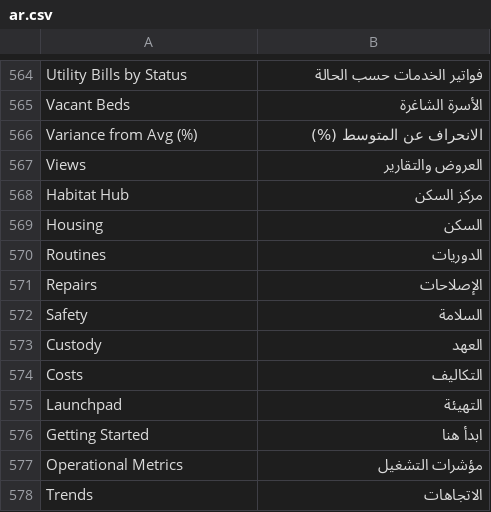
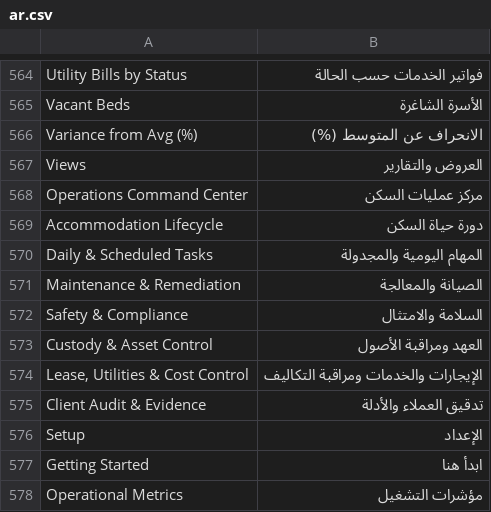
Before and after one commit to iabodysa/apex, a CSV file: apex_habitat/translations/ar.csv, drawn as a sheet; only a part is shown, gaps mark what is left out; the shorter side is filled out with more unchanged rows; removed rows and columns are numbered as before the commit, all else as after; the diff names each change by its address in the sheet, - before the commit and + after, or states it on an @@ line.

```diff
--- a/apex_habitat/translations/ar.csv
+++ b/apex_habitat/translations/ar.csv
-row 568: Habitat Hub | مركز السكن
-row 569: Housing | السكن
-row 570: Routines | الدوريات
-row 571: Repairs | الإصلاحات
-row 572: Safety | السلامة
-row 573: Custody | العهد
-row 574: Costs | التكاليف
-row 575: Launchpad | التهيئة
+row 568: Operations Command Center | مركز عمليات السكن
+row 569: Accommodation Lifecycle | دورة حياة السكن
+row 570: Daily & Scheduled Tasks | المهام اليومية والمجدولة
+row 571: Maintenance & Remediation | الصيانة والمعالجة
+row 572: Safety & Compliance | السلامة والامتثال
+row 573: Custody & Asset Control | العهد ومراقبة الأصول
+row 574: Lease, Utilities & Cost Control | الإيجارات والخدمات ومراقبة التكاليف
+row 575: Client Audit & Evidence | تدقيق العملاء والأدلة
+row 576: Setup | الإعداد
```
Also changed, not shown: 46 other files.
